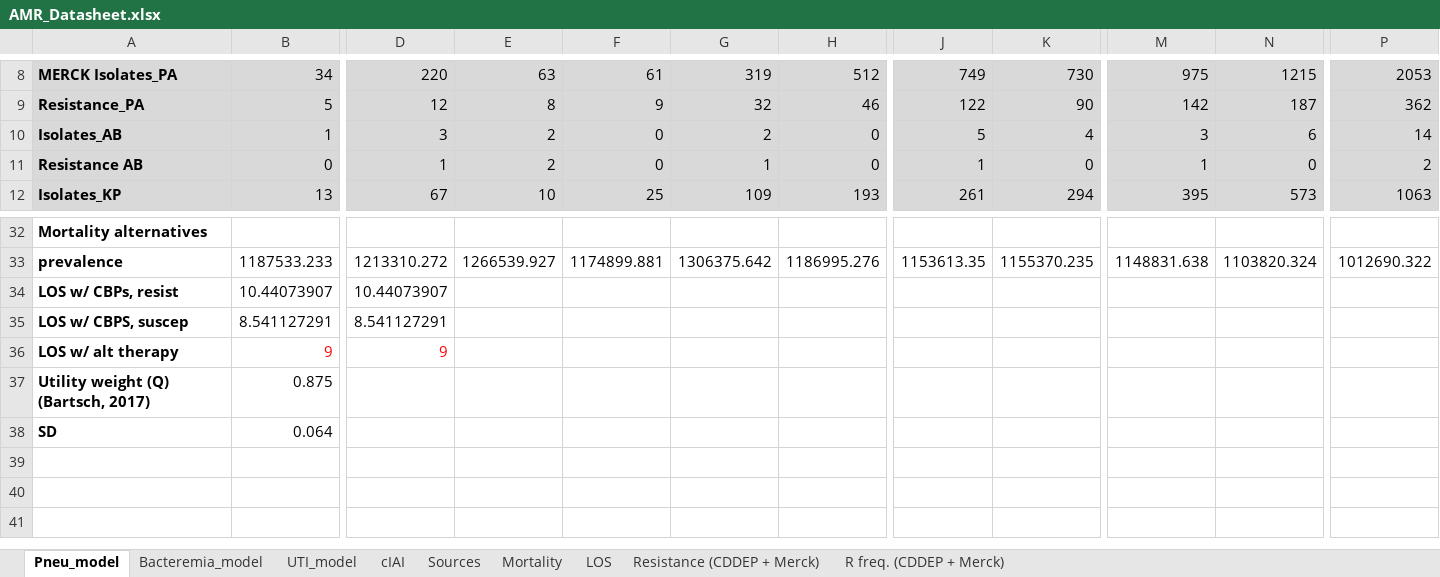
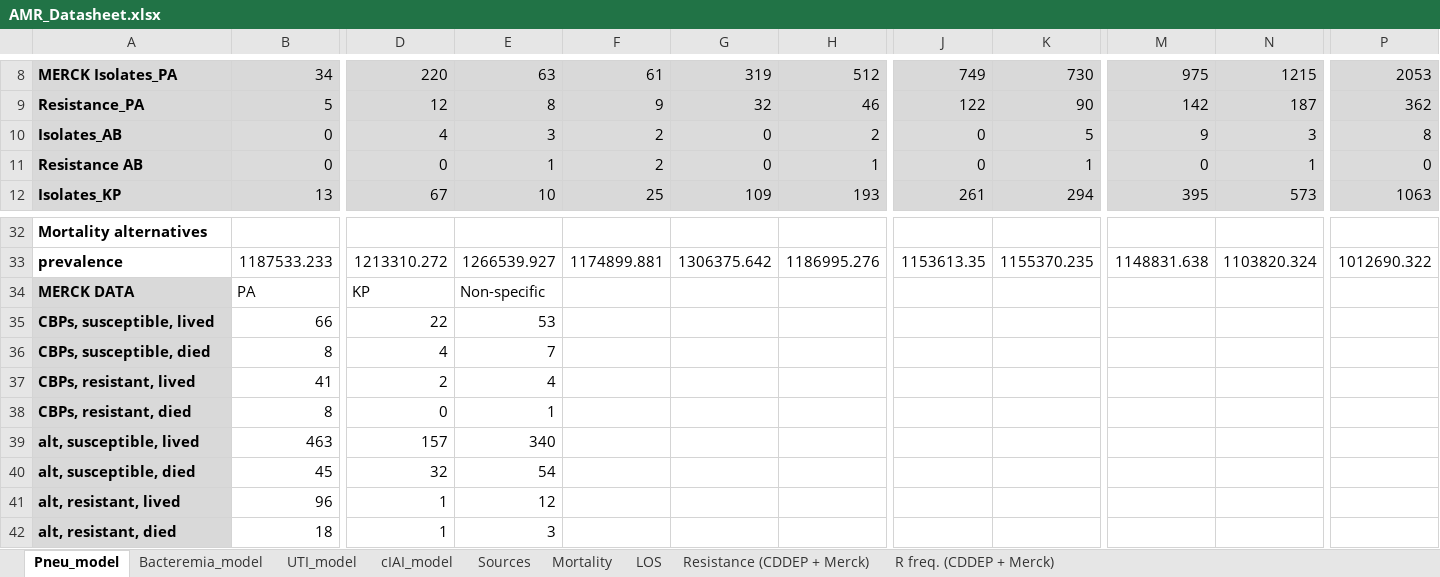
Before and after one commit to amber-t/Carbapenem-Resistance, an Excel workbook: 4-25 model/AMR_Datasheet.xlsx, sheet Pneu_model, drawn as a sheet; only a part is shown, gaps mark what is left out; values as stored, in another font and other column widths than the file's, no borders; removed rows and columns are numbered as before the commit, all else as after; rows hold the shown columns only; the diff names each change by its address in the sheet, - before the commit and + after, or states it on an @@ line.

```diff
--- a/4-25 model/AMR_Datasheet.xlsx (sheet Pneu_model)
+++ b/4-25 model/AMR_Datasheet.xlsx (sheet Pneu_model)
-sheet tab: cIAI
+sheet tab: cIAI_model
-row 10: Isolates_AB | 1 | 3 | 2 | 0 | 2 | 0 | 5 | 4 | 3 | 6 | 14
+row 10: Isolates_AB | 0 | 4 | 3 | 2 | 0 | 2 | 0 | 5 | 9 | 3 | 8
-D11: 1
+D11: 0
-E11: 2
+E11: 1
-F11: 0
+F11: 2
-G11: 1
+G11: 0
-H11: 0
+H11: 1
-J11: 1
+J11: 0
-K11: 0
+K11: 1
-M11: 1
+M11: 0
-N11: 0
+N11: 1
-P11: 2
+P11: 0
-row 34: LOS w/ CBPs, resist | 10.44073907 | 10.44073907
-row 35: LOS w/ CBPS, suscep | 8.541127291 | 8.541127291
-row 36: LOS w/ alt therapy | 9 | 9
-row 37: Utility weight (Q) (Bartsch, 2017) | 0.875
-row 38: SD | 0.064
+row 34: MERCK DATA | PA | KP | Non-specific
+row 35: CBPs, susceptible, lived | 66 | 22 | 53
+row 36: CBPs, susceptible, died | 8 | 4 | 7
+row 37: CBPs, resistant, lived | 41 | 2 | 4
+row 38: CBPs, resistant, died | 8 | 0 | 1
+row 39: alt, susceptible, lived | 463 | 157 | 340
+row 40: alt, susceptible, died | 45 | 32 | 54
+row 41: alt, resistant, lived | 96 | 1 | 12
+row 42: alt, resistant, died | 18 | 1 | 3
```
Also changed, not shown: sheet cIAI_model, sheet Bacteremia_model, sheet UTI_model, sheet Sources, 4-25 model/bacteremia model fit.xlsx, 4-25 model/pneu model fit.xlsx, 23 other files.
